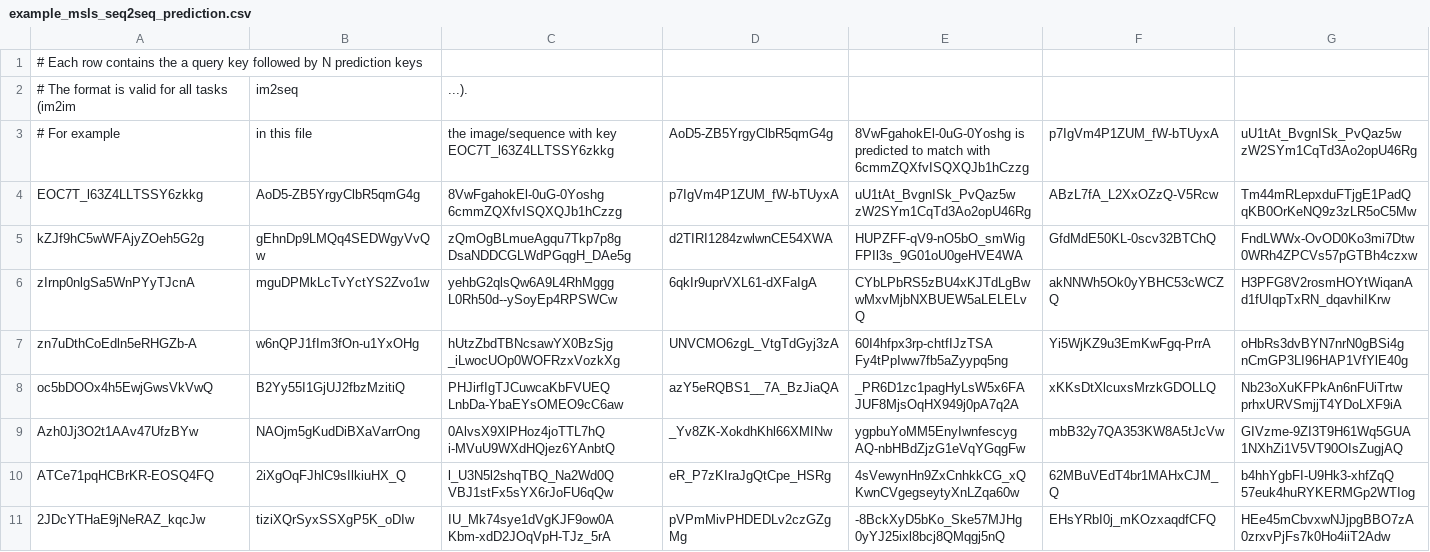
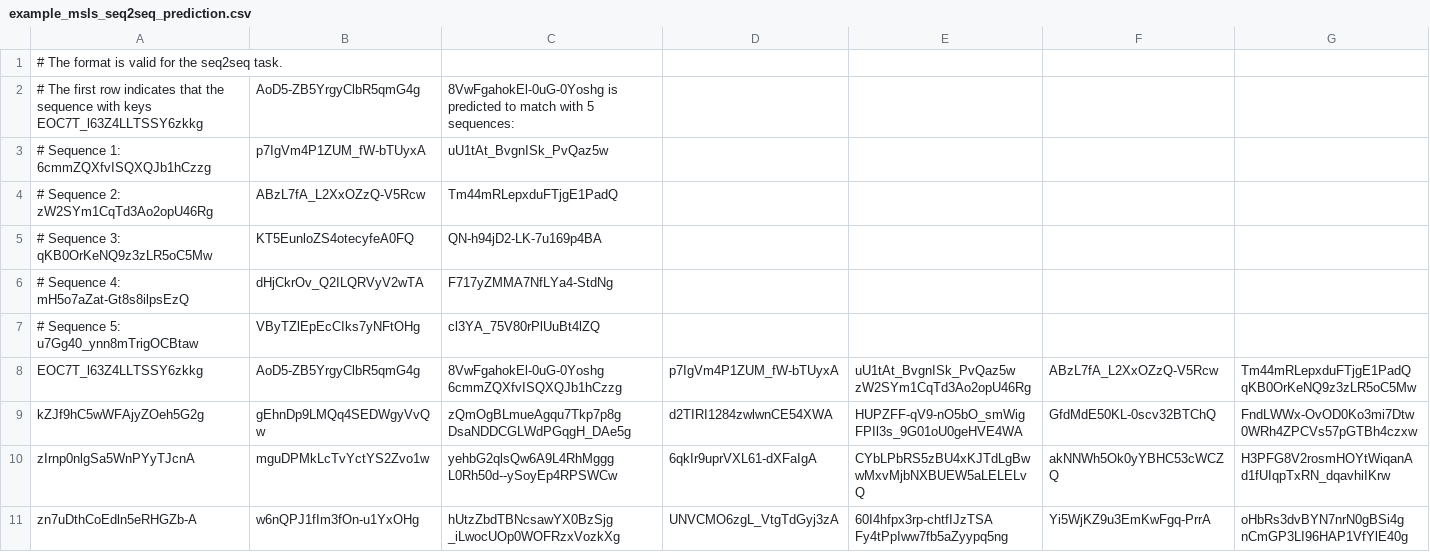
Before and after one commit to mapillary/mapillary_sls, a CSV file: example_msls_seq2seq_prediction.csv, drawn as a sheet; only a part is shown; the shorter side is filled out with more unchanged rows; removed rows and columns are numbered as before the commit, all else as after; rows hold the shown columns only; the diff names each change by its address in the sheet, - before the commit and + after, or states it on an @@ line.

```diff
--- a/example_msls_seq2seq_prediction.csv
+++ b/example_msls_seq2seq_prediction.csv
-A1: # Each row contains the a query key followed by N prediction keys
+A1: # The format is valid for the seq2seq task.
-row 2: # The format is valid for all tasks (im2im | im2seq | ...).
-row 3: # For example | in this file | the image/sequence with key EOC7T_l63Z4LLTSSY6zkkg | AoD5-ZB5YrgyClbR5qmG4g | 8VwFgahokEl-0uG-0Yoshg is predicted to match with 6cmmZQXfvISQXQJb1hCzzg | p7IgVm4P1ZUM_fW-bTUyxA | uU1tAt_BvgnISk_PvQaz5w zW2SYm1CqTd3Ao2opU46Rg
+row 2: # The first row indicates that the sequence with keys EOC7T_l63Z4LLTSSY6zkkg | AoD5-ZB5YrgyClbR5qmG4g | 8VwFgahokEl-0uG-0Yoshg is predicted to match with 5 sequences:
+row 3: # Sequence 1: 6cmmZQXfvISQXQJb1hCzzg | p7IgVm4P1ZUM_fW-bTUyxA | uU1tAt_BvgnISk_PvQaz5w
+row 4: # Sequence 2: zW2SYm1CqTd3Ao2opU46Rg | ABzL7fA_L2XxOZzQ-V5Rcw | Tm44mRLepxduFTjgE1PadQ
+row 5: # Sequence 3: qKB0OrKeNQ9z3zLR5oC5Mw | KT5EunloZS4otecyfeA0FQ | QN-h94jD2-LK-7u169p4BA
+row 6: # Sequence 4: mH5o7aZat-Gt8s8ilpsEzQ | dHjCkrOv_Q2ILQRVyV2wTA | F717yZMMA7NfLYa4-StdNg
+row 7: # Sequence 5: u7Gg40_ynn8mTrigOCBtaw | VByTZlEpEcCIks7yNFtOHg | cl3YA_75V80rPlUuBt4lZQ
```
Also changed, not shown: example_msls_im2im_prediction.csv, example_msls_im2seq_prediction.csv, 1 other file.
